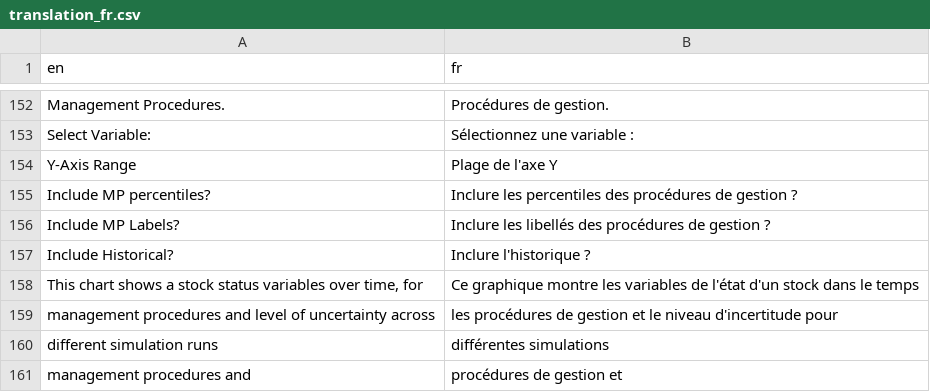
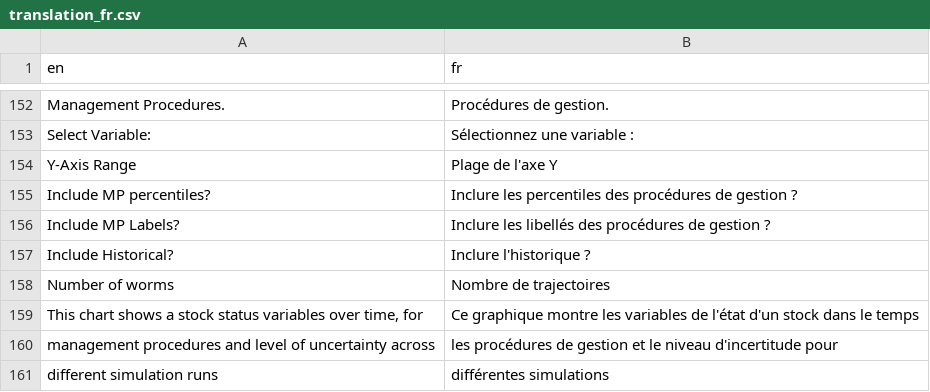
Before and after one commit to Blue-Matter/Slick, a CSV file: inst/translations/translation_fr.csv, drawn as a sheet; only a part is shown, gaps mark what is left out; the shorter side is filled out with more unchanged rows.

```diff
--- a/inst/translations/translation_fr.csv
+++ b/inst/translations/translation_fr.csv
@@ -157,2 +157,3 @@
 "Include Historical?","Inclure l'historique ?"
+"Number of worms","Nombre de trajectoires"
 "This chart shows a stock status variables over time, for ","Ce graphique montre les variables de l'état d'un stock dans le temps"
```
Also changed, not shown: inst/translations/translation_es.csv, inst/translations/translation_pt.csv, 10 other files.
